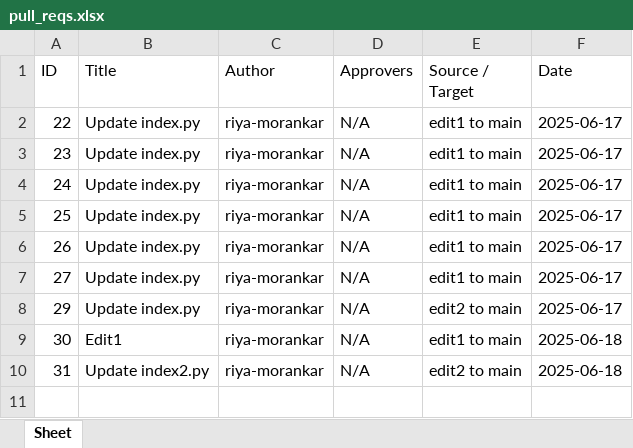
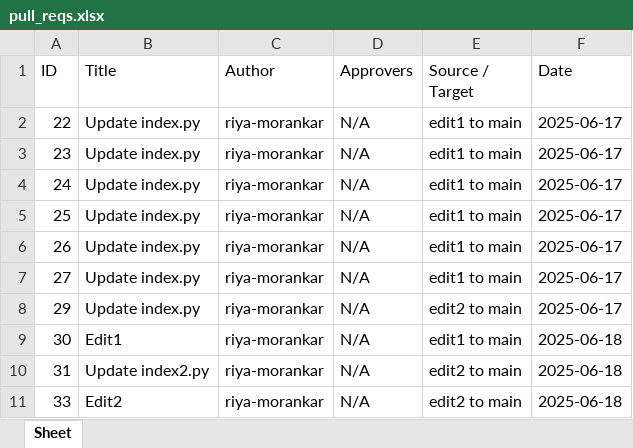
Before and after one commit to riya-morankar/demo, an Excel workbook: pull_reqs.xlsx, sheet Sheet, drawn as a sheet; values as stored, in another font and other column widths than the file's, no borders; the diff names each change by its address in the sheet, - before the commit and + after, or states it on an @@ line.

```diff
--- a/pull_reqs.xlsx (sheet Sheet)
+++ b/pull_reqs.xlsx (sheet Sheet)
+row 11: 33 | Edit2 | riya-morankar | N/A | edit2 to main | 2025-06-18
```
